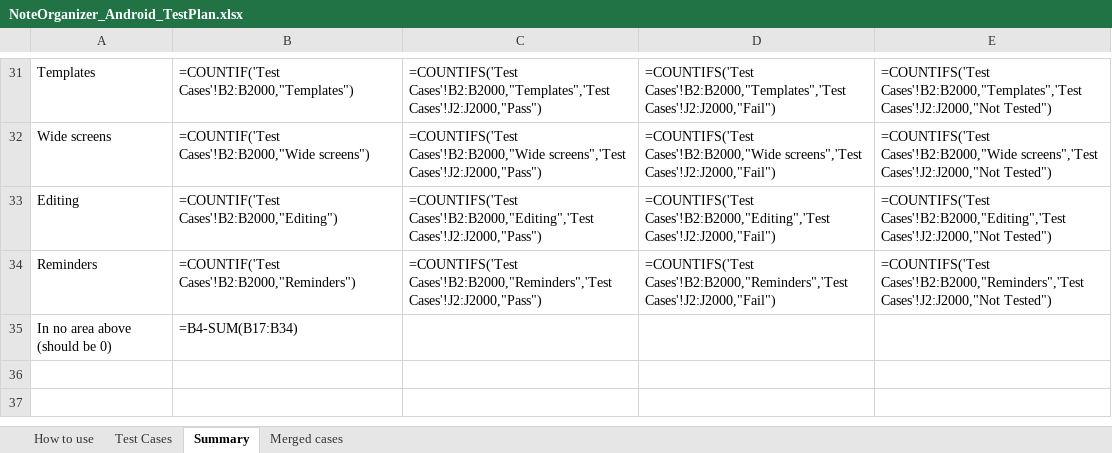
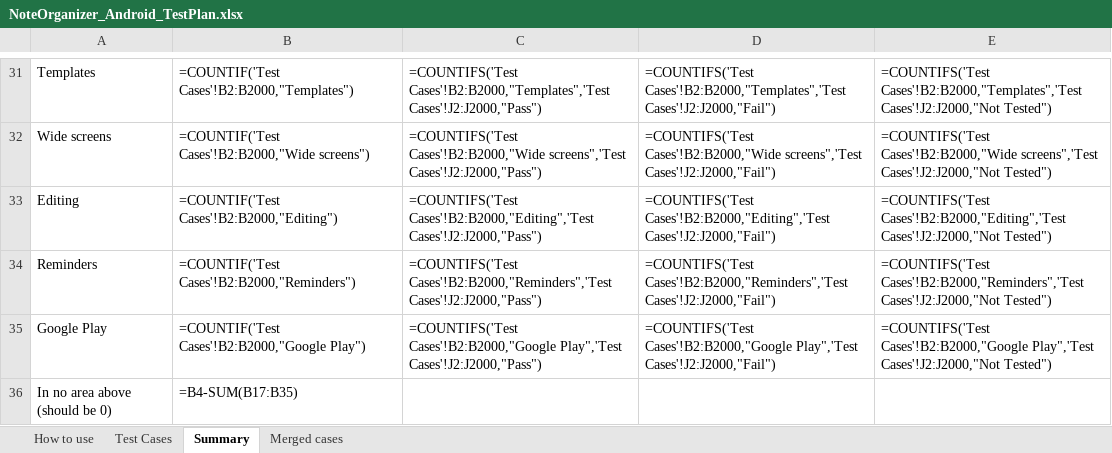
Before and after one commit to AlexandraMoldovan95/noteOrganizerForAndroid, an Excel workbook: qa/NoteOrganizer_Android_TestPlan.xlsx, sheet Summary, drawn as a sheet; only a part is shown, gaps mark what is left out; values as stored, in another font and other column widths than the file's, no borders; formulas without a stored value are shown as written; addresses are those after the commit; the diff names each change by its address in the sheet, - before the commit and + after, or states it on an @@ line.

```diff
--- a/qa/NoteOrganizer_Android_TestPlan.xlsx (sheet Summary)
+++ b/qa/NoteOrganizer_Android_TestPlan.xlsx (sheet Summary)
+row 35: Google Play | =COUNTIF('Test Cases'!B2:B2000,"Google Play") | =COUNTIFS('Test Cases'!B2:B2000,"Google Play",'Test Cases'!J2:J2000,"Pass") | =COUNTIFS('Test Cases'!B2:B2000,"Google Play",'Test Cases'!J2:J2000,"Fail") | =COUNTIFS('Test Cases'!B2:B2000,"Google Play",'Test Cases'!J2:J2000,"Not Tested")
-B36: =B4-SUM(B17:B34)
+B36: =B4-SUM(B17:B35)
```
Also changed, not shown: sheet Test Cases, 1 other file.
